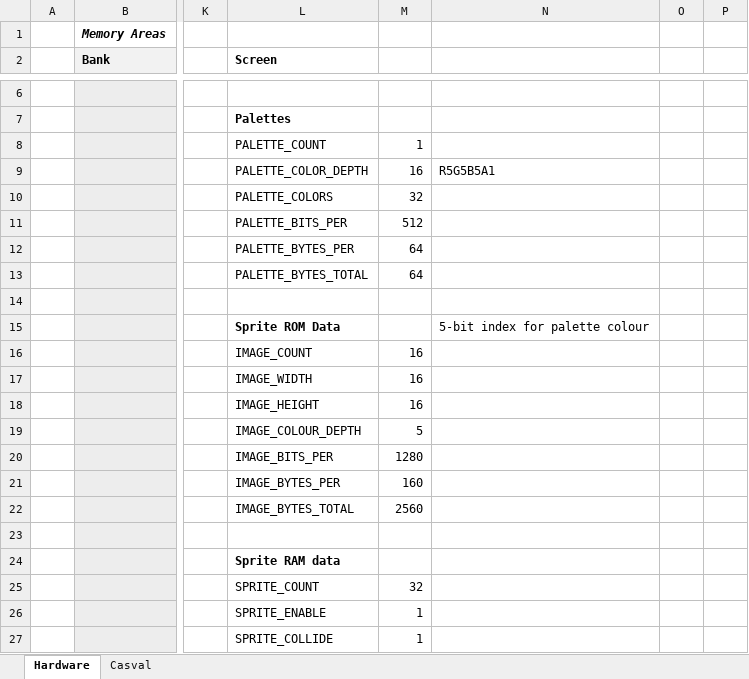
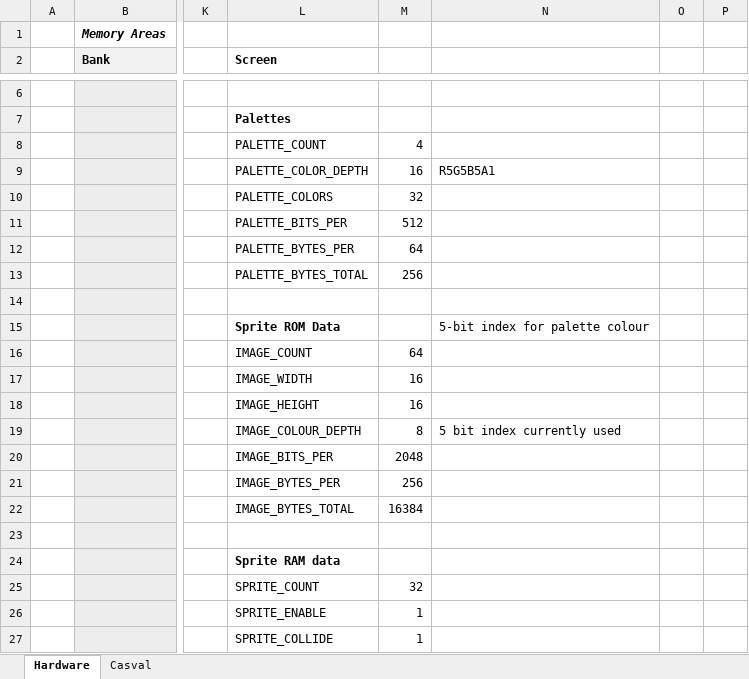
Before and after one commit to misteraddons/MiSTer-HFCR, an Excel workbook: docs/Hardware.xlsx, sheet Hardware, drawn as a sheet; only a part is shown, gaps mark what is left out; values as stored, in another font and other column widths than the file's, no borders; the diff covers the shown part only; the diff names each change by its address in the sheet, - before the commit and + after, or states it on an @@ line.

```diff
--- a/docs/Hardware.xlsx (sheet Hardware)
+++ b/docs/Hardware.xlsx (sheet Hardware)
-M8: 1
+M8: 4
-M13: 64
+M13: 256
-M16: 16
+M16: 64
-M19: 5
+M19: 8
-N19: (empty)
+N19: 5 bit index currently used
-M20: 1280
+M20: 2048
-M21: 160
+M21: 256
-M22: 2560
+M22: 16384
```
Also changed, not shown: 6 added rows, 4 removed rows, 35 edited cells, cell formats and merged cells elsewhere in this sheet, formulas that keep their value, 16 other files.
